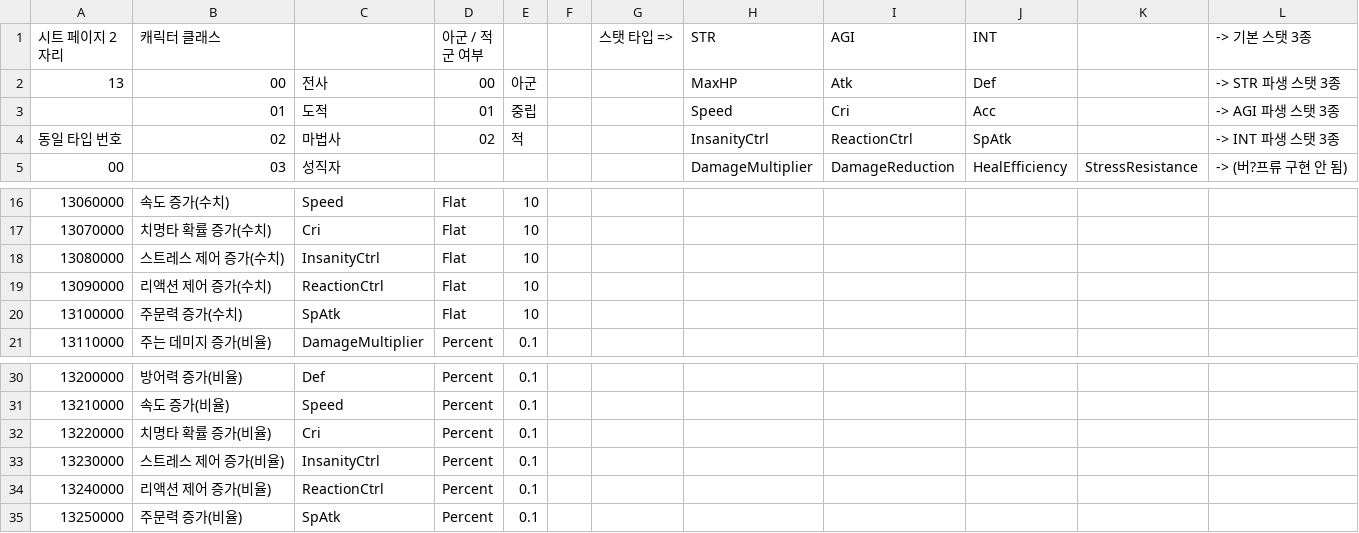
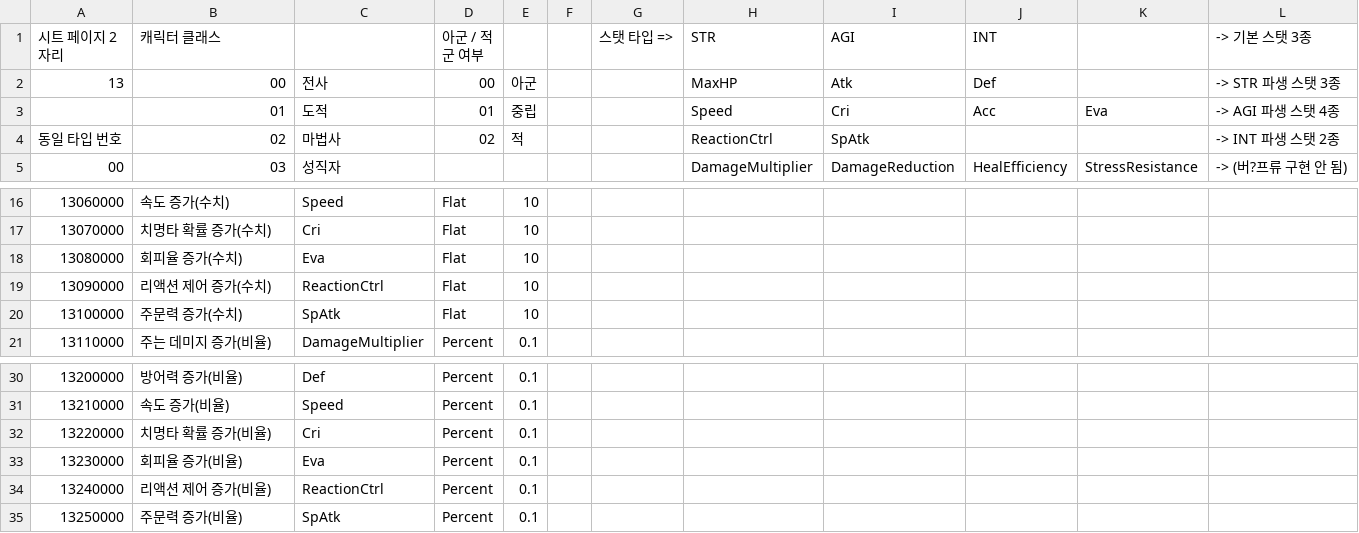
Before and after one commit to Dost-Released-Project/Bond, a TSV file: Assets/Data/TSV/StatModifier.tsv, drawn as a sheet; only a part is shown, gaps mark what is left out; the diff names each change by its address in the sheet, - before the commit and + after, or states it on an @@ line.

```diff
--- a/Assets/Data/TSV/StatModifier.tsv
+++ b/Assets/Data/TSV/StatModifier.tsv
-K3: (empty)
+K3: Eva
-L3 (-> 기본 스탯 3종): -> AGI 파생 스탯 3종
+L3 (-> 기본 스탯 3종): -> AGI 파생 스탯 4종
-H4 (STR): InsanityCtrl
+H4 (STR): ReactionCtrl
-I4 (AGI): ReactionCtrl
+I4 (AGI): SpAtk
-J4 (INT): SpAtk
+J4 (INT): (empty)
-L4 (-> 기본 스탯 3종): -> INT 파생 스탯 3종
+L4 (-> 기본 스탯 3종): -> INT 파생 스탯 2종
-B18 (캐릭터 클래스): 스트레스 제어 증가(수치)
+B18 (캐릭터 클래스): 회피율 증가(수치)
-C18: InsanityCtrl
+C18: Eva
-B33 (캐릭터 클래스): 스트레스 제어 증가(비율)
+B33 (캐릭터 클래스): 회피율 증가(비율)
-C33: InsanityCtrl
+C33: Eva
```
Also changed, not shown: Assets/Data/TSV/class.tsv, 14 other files.
